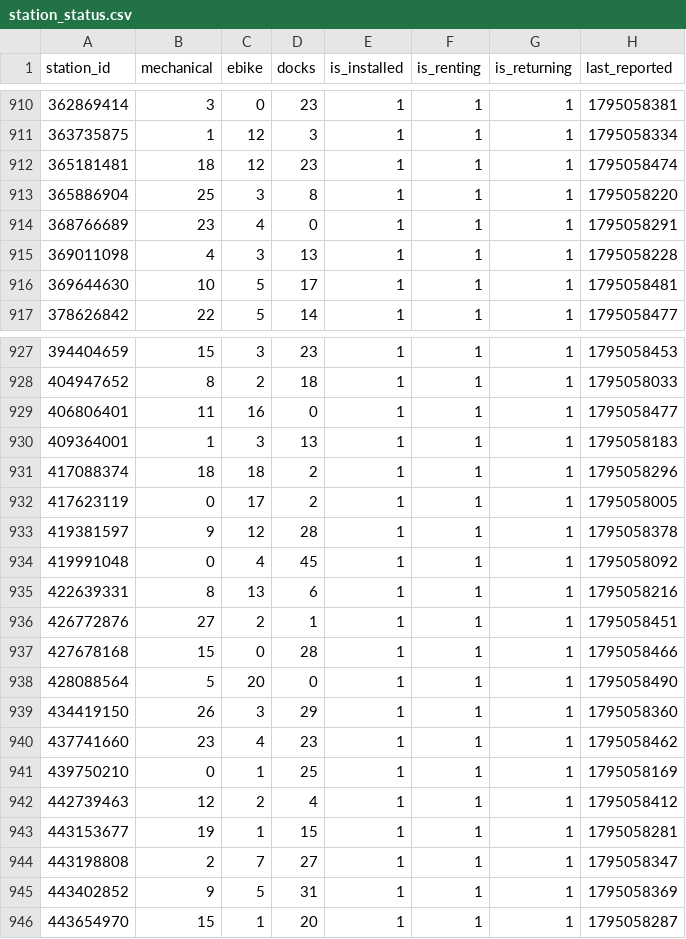
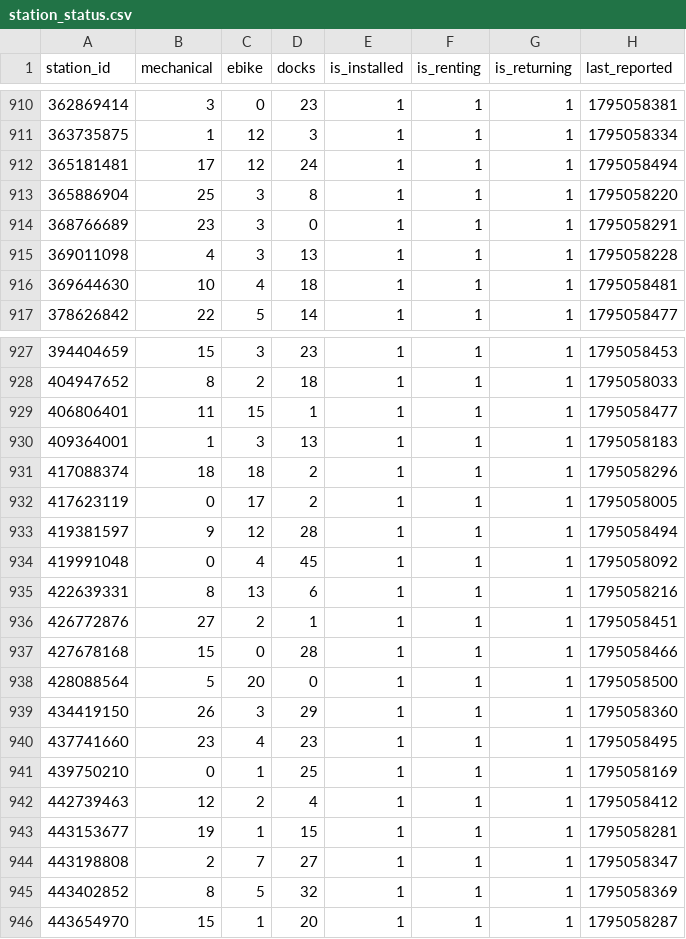
Before and after one commit to tibzsecondaire/velib-data, a CSV file: raw/station_status.csv, drawn as a sheet; only a part is shown, gaps mark what is left out; the diff covers the shown part only.

```diff
--- a/raw/station_status.csv
+++ b/raw/station_status.csv
@@ -911,7 +911,7 @@ station_id,mechanical,ebike,docks,is_installed,is_renting,is_returning,last_repo
 363735875,1,12,3,1,1,1,1795058334
-365181481,18,12,23,1,1,1,1795058474
+365181481,17,12,24,1,1,1,1795058494
 365886904,25,3,8,1,1,1,1795058220
-368766689,23,4,0,1,1,1,1795058291
+368766689,23,3,0,1,1,1,1795058291
 369011098,4,3,13,1,1,1,1795058228
-369644630,10,5,17,1,1,1,1795058481
+369644630,10,4,18,1,1,1,1795058481
 378626842,22,5,14,1,1,1,1795058477
@@ -928,3 +928,3 @@ station_id,mechanical,ebike,docks,is_installed,is_renting,is_returning,last_repo
 404947652,8,2,18,1,1,1,1795058033
-406806401,11,16,0,1,1,1,1795058477
+406806401,11,15,1,1,1,1,1795058477
 409364001,1,3,13,1,1,1,1795058183
@@ -932,3 +932,3 @@ station_id,mechanical,ebike,docks,is_installed,is_renting,is_returning,last_repo
 417623119,0,17,2,1,1,1,1795058005
-419381597,9,12,28,1,1,1,1795058378
+419381597,9,12,28,1,1,1,1795058494
 419991048,0,4,45,1,1,1,1795058092
@@ -937,5 +937,5 @@ station_id,mechanical,ebike,docks,is_installed,is_renting,is_returning,last_repo
 427678168,15,0,28,1,1,1,1795058466
-428088564,5,20,0,1,1,1,1795058490
+428088564,5,20,0,1,1,1,1795058500
 434419150,26,3,29,1,1,1,1795058360
-437741660,23,4,23,1,1,1,1795058462
+437741660,23,4,23,1,1,1,1795058495
 439750210,0,1,25,1,1,1,1795058169
@@ -944,3 +944,3 @@ station_id,mechanical,ebike,docks,is_installed,is_renting,is_returning,last_repo
 443198808,2,7,27,1,1,1,1795058347
-443402852,9,5,31,1,1,1,1795058369
+443402852,8,5,32,1,1,1,1795058369
 443654970,15,1,20,1,1,1,1795058287
```
Also changed, not shown: 186 edited cells elsewhere in this file, 1 other file.
